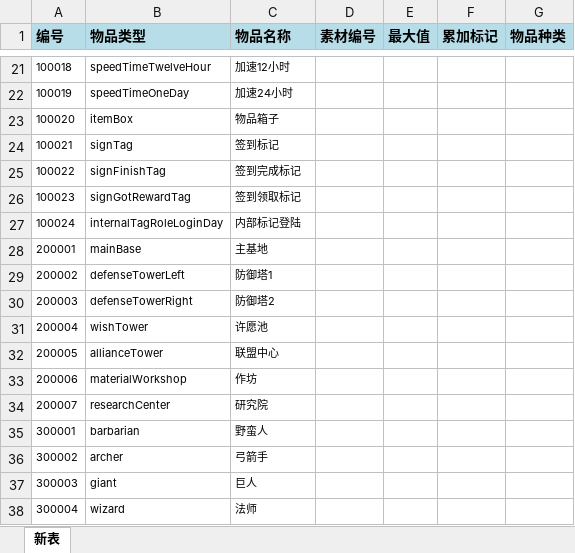
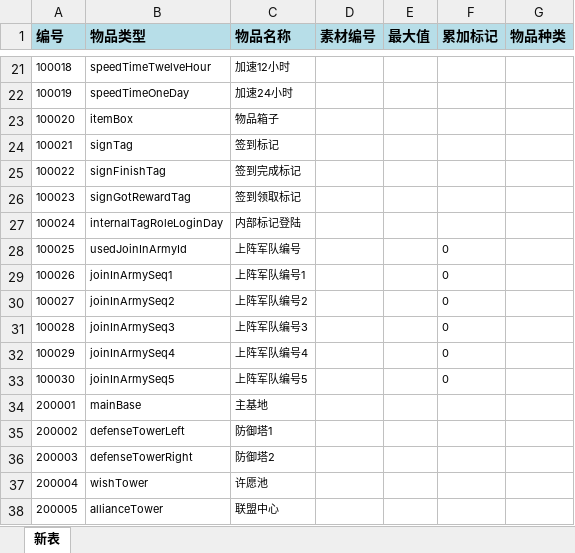
Before and after one commit to dingzheng8866/gamefun, an Excel workbook: gfconf/conf/item.xlsx, sheet 新表, drawn as a sheet; only a part is shown, gaps mark what is left out; the shorter side is filled out with more unchanged rows; values as stored, in another font and other column widths than the file's, no borders; the diff names each change by its address in the sheet, - before the commit and + after, or states it on an @@ line.

```diff
--- a/gfconf/conf/item.xlsx (sheet 新表)
+++ b/gfconf/conf/item.xlsx (sheet 新表)
+row 28: 100025 | usedJoinInArmyId | 上阵军队编号 |  |  | 0
+row 29: 100026 | joinInArmySeq1 | 上阵军队编号1 |  |  | 0
+row 30: 100027 | joinInArmySeq2 | 上阵军队编号2 |  |  | 0
+row 31: 100028 | joinInArmySeq3 | 上阵军队编号3 |  |  | 0
+row 32: 100029 | joinInArmySeq4 | 上阵军队编号4 |  |  | 0
+row 33: 100030 | joinInArmySeq5 | 上阵军队编号5 |  |  | 0
```
Also changed, not shown: 1 other file.
